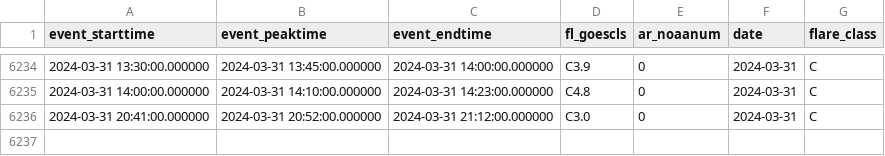
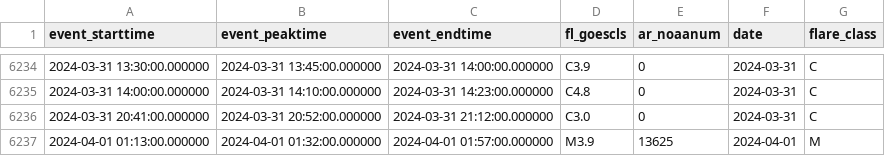
Before and after one commit to shibaji7/SD_RT_SWF_Monitoring, a CSV file: assets/data/FL.csv, drawn as a sheet; only a part is shown, gaps mark what is left out.

```diff
--- a/assets/data/FL.csv
+++ b/assets/data/FL.csv
@@ -6236 +6236,2 @@ event_starttime,event_peaktime,event_endtime,fl_goescls,ar_noaanum,date,flare_cl
 2024-03-31 20:41:00.000000,2024-03-31 20:52:00.000000,2024-03-31 21:12:00.000000,C3.0,0,2024-03-31,C
+2024-04-01 01:13:00.000000,2024-04-01 01:32:00.000000,2024-04-01 01:57:00.000000,M3.9,13625,2024-04-01,M
```
Also changed, not shown: assets/data/Colors.csv, 7 other files.
